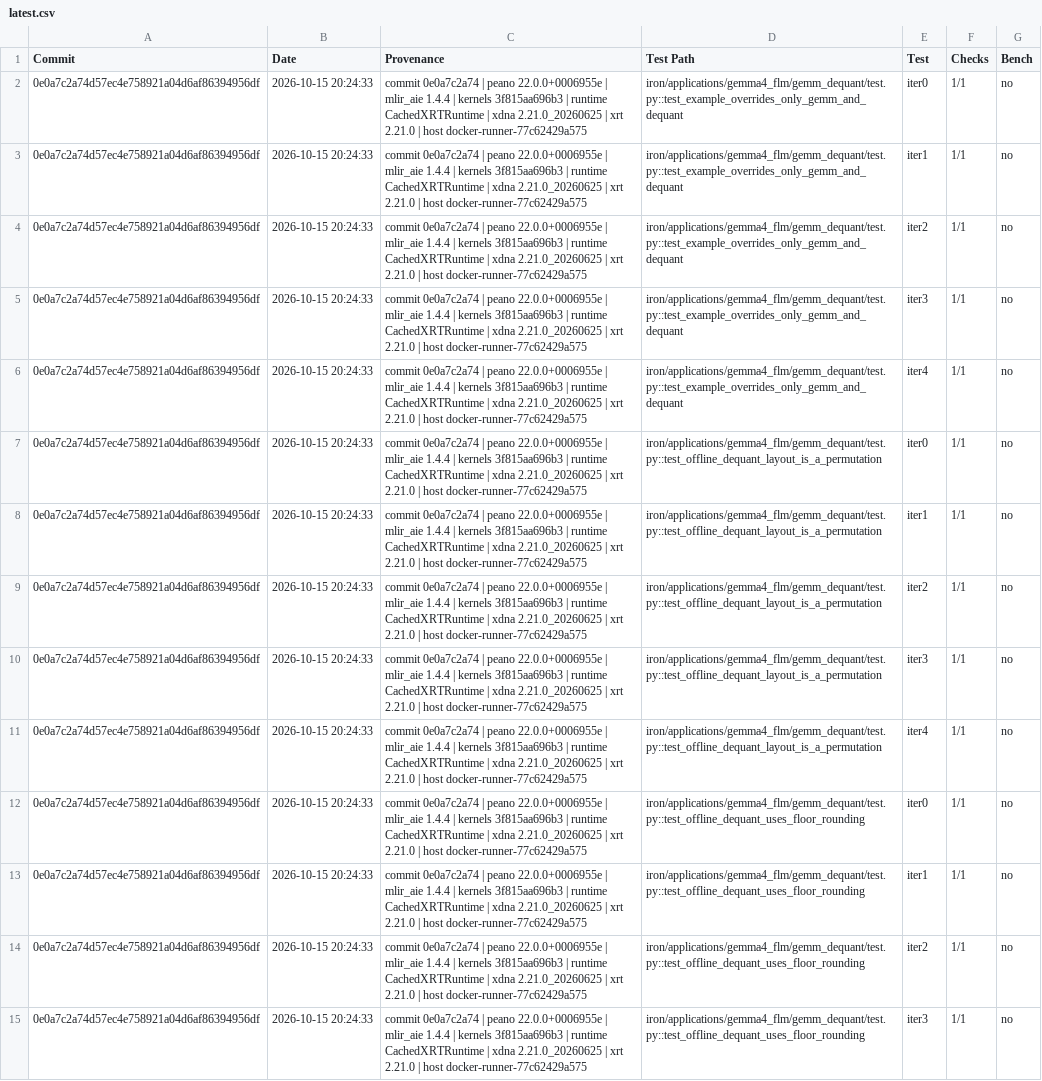
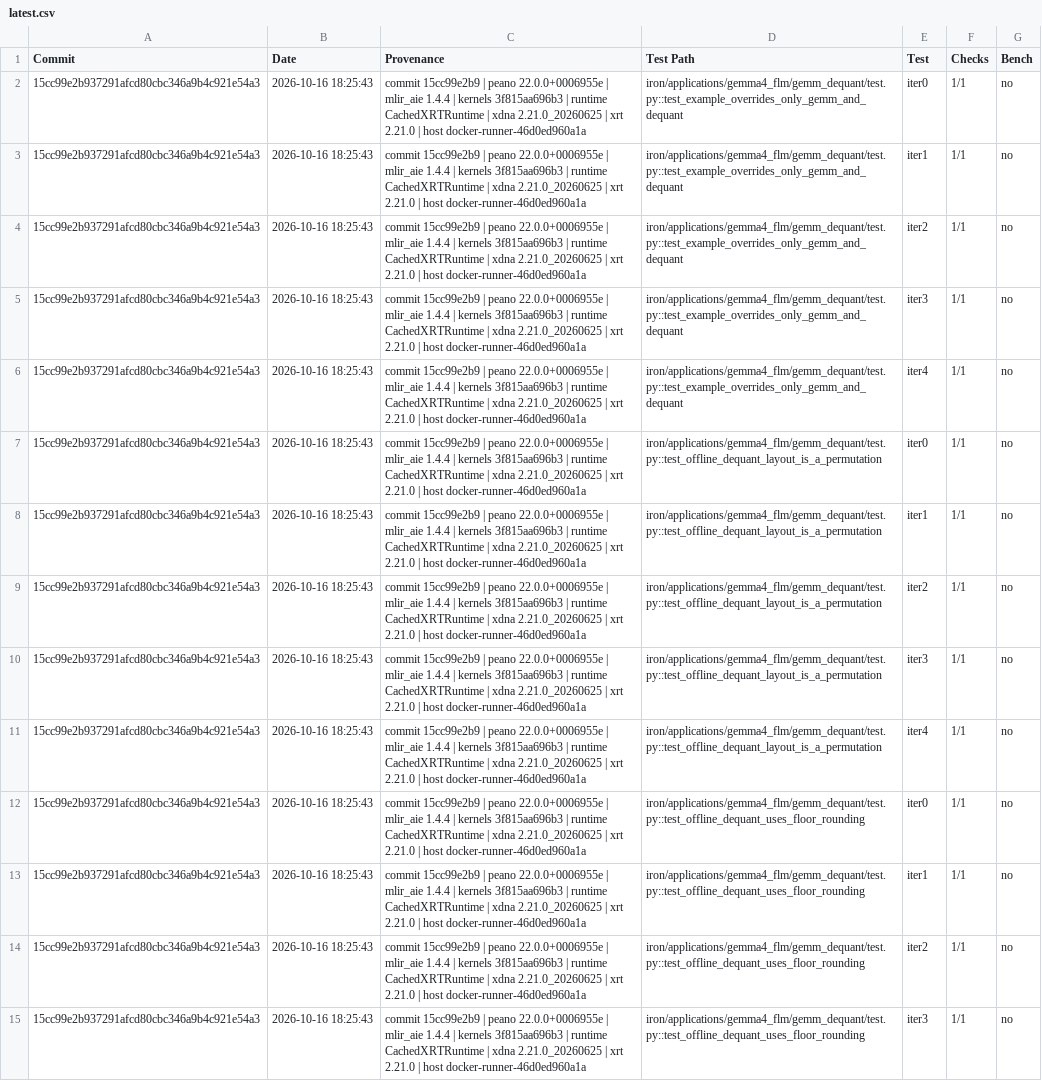
Before and after one commit to amd/IRON, a CSV file: phoenix/examples/latest.csv, drawn as a sheet; only a part is shown; the diff covers the shown part only; the diff names each change by its address in the sheet, - before the commit and + after, or states it on an @@ line.

```diff
--- a/phoenix/examples/latest.csv
+++ b/phoenix/examples/latest.csv
-A2:A15 (Commit): 0e0a7c2a74d57ec4e758921a04d6af86394956df
+A2:A15 (Commit): 15cc99e2b937291afcd80cbc346a9b4c921e54a3
-B2:B15 (Date): 2026-10-15 20:24:33
+B2:B15 (Date): 2026-10-16 18:25:43
-C2:C15 (Provenance): commit 0e0a7c2a74 | peano 22.0.0+0006955e | mlir_aie 1.4.4 | kernels 3f815aa696b3 | runtime CachedXRTRuntime | xdna 2.21.0_20260625 | xrt 2.21.0 | host docker-runner-77c62429a575
+C2:C15 (Provenance): commit 15cc99e2b9 | peano 22.0.0+0006955e | mlir_aie 1.4.4 | kernels 3f815aa696b3 | runtime CachedXRTRuntime | xdna 2.21.0_20260625 | xrt 2.21.0 | host docker-runner-46d0ed960a1a
```
Also changed, not shown: 48 edited cells elsewhere in this file, 3 other files.
